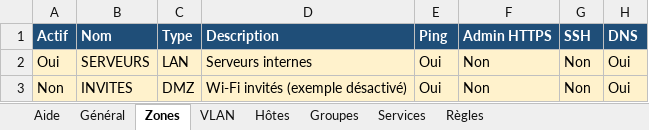
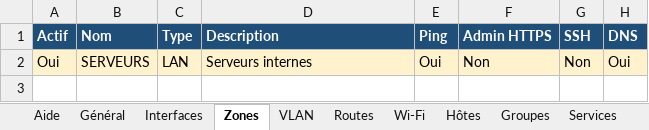
Before and after one commit to aymeric1824-dot/Claude, an Excel workbook: modele_client.xlsx, sheet Zones, drawn as a sheet; values as stored, in another font and other column widths than the file's, no borders; the diff names each change by its address in the sheet, - before the commit and + after, or states it on an @@ line.

```diff
--- a/modele_client.xlsx (sheet Zones)
+++ b/modele_client.xlsx (sheet Zones)
+sheet tab: Interfaces
+sheet tab: Routes
+sheet tab: Wi-Fi
-row 3: Non | INVITES | DMZ | Wi-Fi invités (exemple désactivé) | Oui | Non | Non | Oui
```
Also changed, not shown: sheet Général, sheet Règles, sheet Hôtes, sheet Aide, sheet VLAN, sheet Services, 1 more sheet, other sheet tabs, 15 other files.
